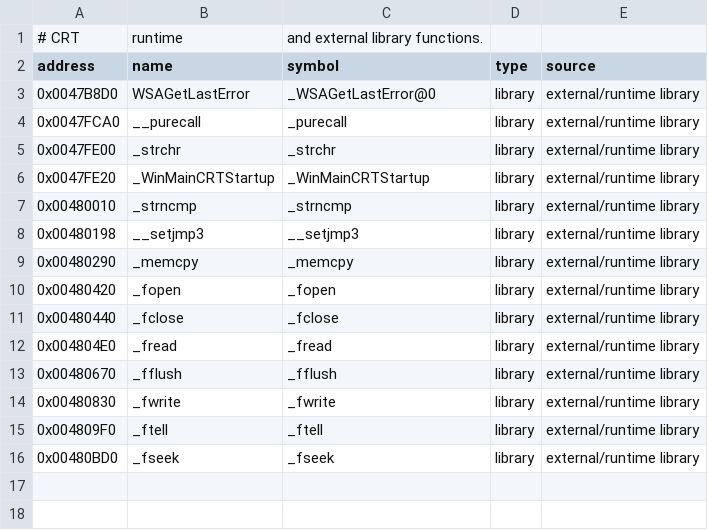
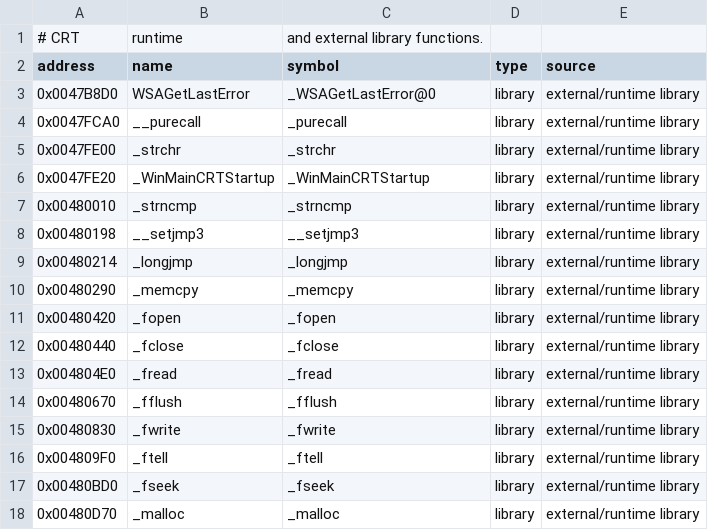
Before and after one commit to vonhoff/lemball-decomp, a CSV file: data/reccmp-library-symbols.csv, drawn as a sheet.

Commit message:
Validate reccmp metadata ownership

```diff
--- a/data/reccmp-library-symbols.csv
+++ b/data/reccmp-library-symbols.csv
@@ -8,2 +8,3 @@ address,name,symbol,type,source
 0x00480198,__setjmp3,__setjmp3,library,external/runtime library
+0x00480214,_longjmp,_longjmp,library,external/runtime library
 0x00480290,_memcpy,_memcpy,library,external/runtime library
@@ -16 +17,2 @@ address,name,symbol,type,source
 0x00480BD0,_fseek,_fseek,library,external/runtime library
+0x00480D70,_malloc,_malloc,library,external/runtime library
```
Also changed, not shown: data/reccmp-compiler-generated.csv, 3 other files.
